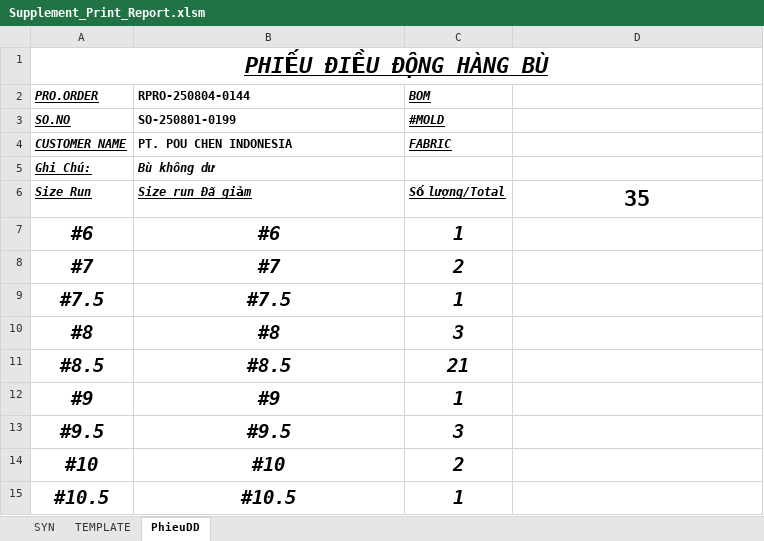
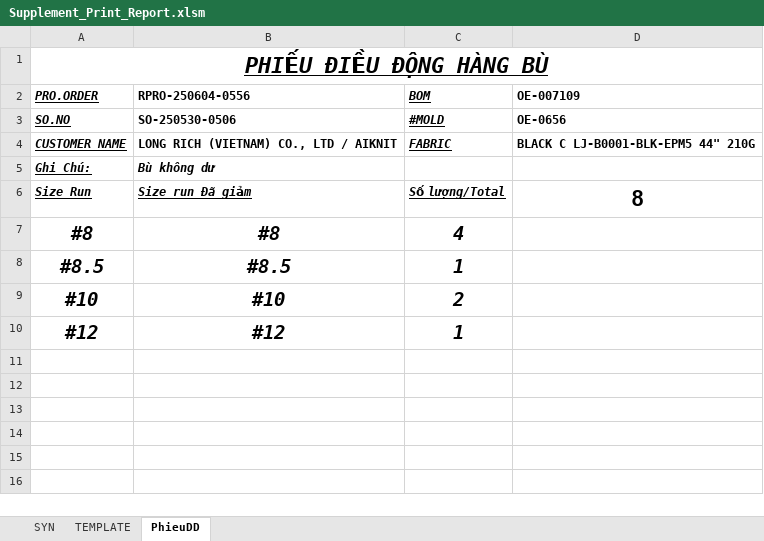
Before and after one commit to Truongchankhong2/vercel-dashboard, an Excel workbook: data/Supplement_Print_Report.xlsm, sheet PhieuDD, drawn as a sheet; values as stored, in another font and other column widths than the file's, no borders; removed rows and columns are numbered as before the commit, all else as after; the diff names each change by its address in the sheet, - before the commit and + after, or states it on an @@ line.

```diff
--- a/data/Supplement_Print_Report.xlsm (sheet PhieuDD)
+++ b/data/Supplement_Print_Report.xlsm (sheet PhieuDD)
-B2: RPRO-250804-0144
+B2: RPRO-250604-0556
-D2: (empty)
+D2: OE-007109
-B3 (RPRO-250604-0556): SO-250801-0199
+B3 (RPRO-250604-0556): SO-250530-0506
-D3 (OE-007109): (empty)
+D3 (OE-007109): OE-0656
-B4 (RPRO-250604-0556): PT. POU CHEN INDONESIA
+B4 (RPRO-250604-0556): LONG RICH (VIETNAM) CO., LTD / AIKNIT
-D4 (OE-007109): (empty)
+D4 (OE-007109): BLACK C LJ-B0001-BLK-EPM5 44" 210G
-D6 (OE-007109): 35
+D6 (OE-007109): 8
-row 7: #6 | #6 | 1
-row 8: #7 | #7 | 2
-row 9: #7.5 | #7.5 | 1
-C7 (BOM): 3
+C7 (BOM): 4
-C8 (BOM): 21
+C8 (BOM): 1
-row 12: #9 | #9 | 1
-row 13: #9.5 | #9.5 | 3
-row 15: #10.5 | #10.5 | 1
+row 10: #12 | #12 | 1
```
Also changed, not shown: sheet TEMPLATE, 1 other file.
